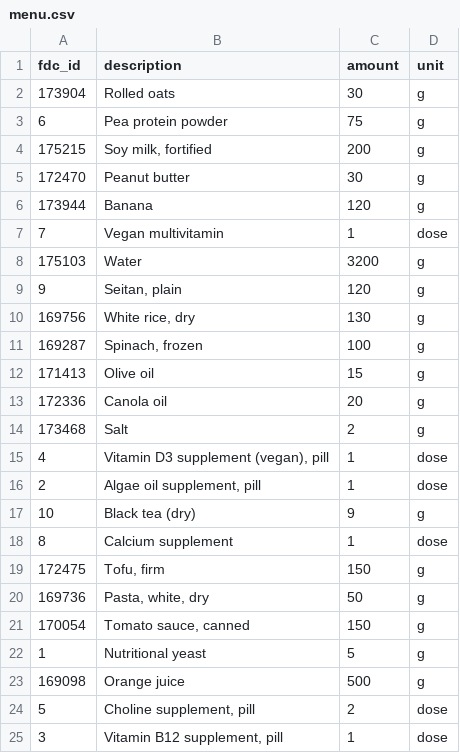
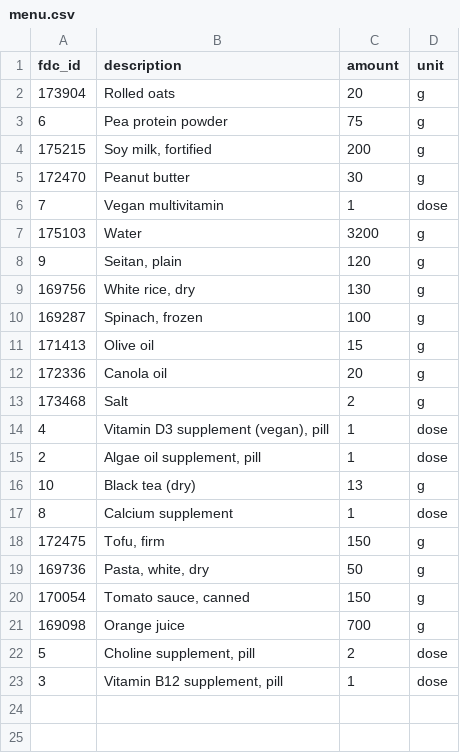
Before and after one commit to AntoineB33/food, a CSV file: DB/menu.csv, drawn as a sheet.

Commit message:
feat: enhance menu reporting and nutrient optimization
- Updated README.md to clarify script functionalities and improve descriptions.
- Added scipy as a dependency in pyproject.toml and uv.lock for optimization tasks.
- Enhanced 6.0_get_report.py to include new logic for adjusting food amounts to meet daily nutrient needs, utilizing linear programming for better accuracy.
- Implemented functionality to suggest closest amounts of foods that satisfy nutrient requirements, improving user experience in menu adjustments.

```diff
--- a/DB/menu.csv
+++ b/DB/menu.csv
@@ -1,3 +1,3 @@
 fdc_id,description,amount,unit
-173904,Rolled oats,30,g
+173904,Rolled oats,20,g
 6,Pea protein powder,75,g
@@ -5,3 +5,2 @@ fdc_id,description,amount,unit
 172470,Peanut butter,30,g
-173944,Banana,120,g
 7,Vegan multivitamin,1,dose
@@ -16,3 +15,3 @@ fdc_id,description,amount,unit
 2,"Algae oil supplement, pill",1,dose
-10,Black tea (dry),9,g
+10,Black tea (dry),13,g
 8,Calcium supplement,1,dose
@@ -21,4 +20,3 @@ fdc_id,description,amount,unit
 170054,"Tomato sauce, canned",150,g
-1,Nutritional yeast,5,g
-169098,Orange juice,500,g
+169098,Orange juice,700,g
 5,"Choline supplement, pill",2,dose
```
Also changed, not shown: 5 other files.
